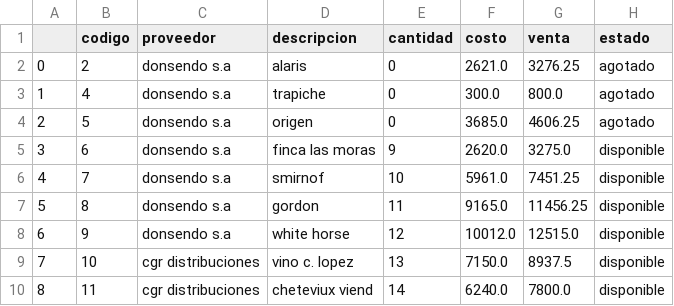
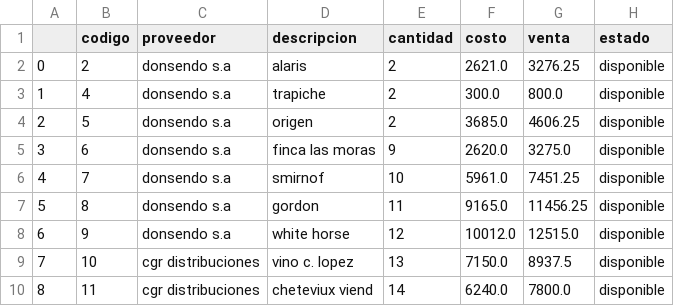
Before and after one commit to BryanAlexisMereles/POS, a CSV file: stock.csv, drawn as a sheet; only a part is shown.

Commit message:
Update stock.csv

```diff
--- a/stock.csv
+++ b/stock.csv
@@ -1,5 +1,5 @@
 ,codigo,proveedor,descripcion,cantidad,costo,venta,estado
-0,2,donsendo s.a,alaris,0,2621.0,3276.25,agotado
-1,4,donsendo s.a,trapiche ,0,300.0,800.0,agotado
-2,5,donsendo s.a,origen ,0,3685.0,4606.25,agotado
+0,2,donsendo s.a,alaris,2,2621.0,3276.25,disponible
+1,4,donsendo s.a,trapiche ,2,300.0,800.0,disponible
+2,5,donsendo s.a,origen ,2,3685.0,4606.25,disponible
 3,6,donsendo s.a,finca las moras,9,2620.0,3275.0,disponible
```
